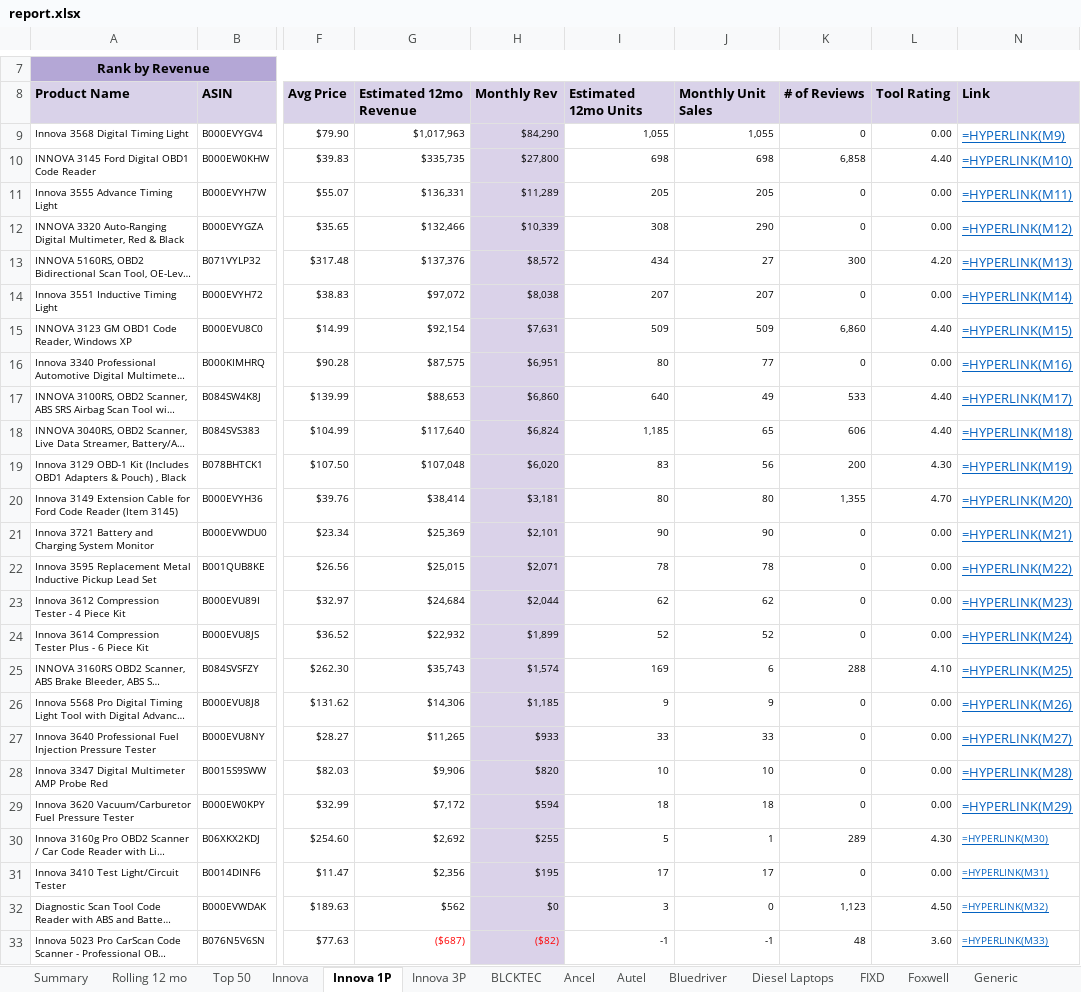
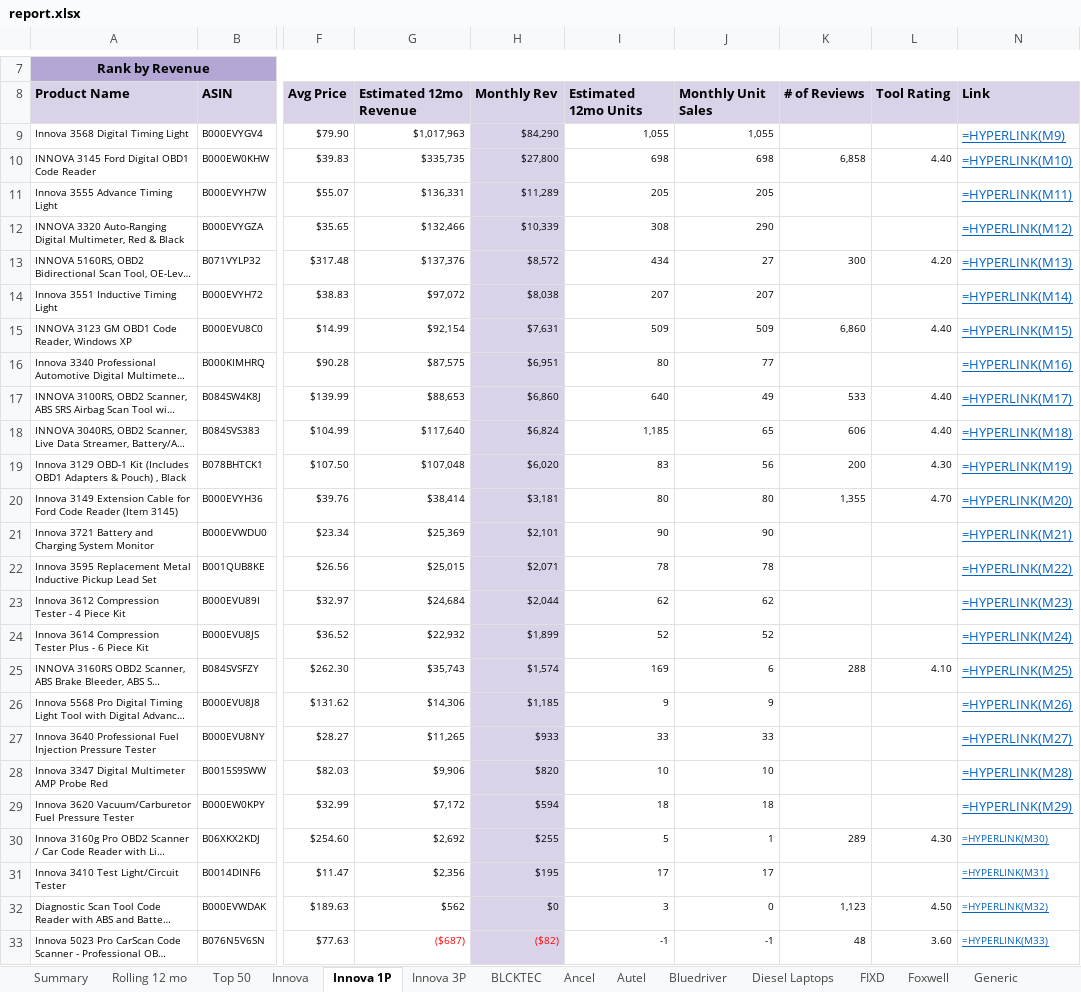
Before and after one commit to gcsumiao/competitor_research_product, an Excel workbook: product_dashboard/data/code_reader_scanner/202604/report.xlsx, sheet Innova 1P, drawn as a sheet; only a part is shown, gaps mark what is left out; long unchanged cells end in …; values as stored, in another font and other column widths than the file's, no borders; formulas without a stored value are shown as written; table styles not drawn; the diff covers the shown part only; the diff names each change by its address in the sheet, - before the commit and + after, or states it on an @@ line.

```diff
--- a/product_dashboard/data/code_reader_scanner/202604/report.xlsx (sheet Innova 1P)
+++ b/product_dashboard/data/code_reader_scanner/202604/report.xlsx (sheet Innova 1P)
-K9: 0
+K9: (empty)
-L9: 0.00
+L9: (empty)
-K11:K12: 0
+K11:K12: (empty)
-L11:L12: 0.00
+L11:L12: (empty)
-K14: 0
+K14: (empty)
-L14: 0.00
+L14: (empty)
-K16: 0
+K16: (empty)
-L16: 0.00
+L16: (empty)
-K21:K24: 0
+K21:K24: (empty)
-L21:L24: 0.00
+L21:L24: (empty)
-K26:K29: 0
+K26:K29: (empty)
-L26:L29: 0.00
+L26:L29: (empty)
-K31: 0
+K31: (empty)
-L31: 0.00
+L31: (empty)
```
Also changed, not shown: 28 edited cells elsewhere in this sheet, sheet Innova, sheet Innova 3P, sheet Summary, sheet Top 50, product_dashboard/data/code_reader_scanner/202604/analysis.xlsx, product_dashboard/data/code_reader_scanner/202604/summary.xlsx.
